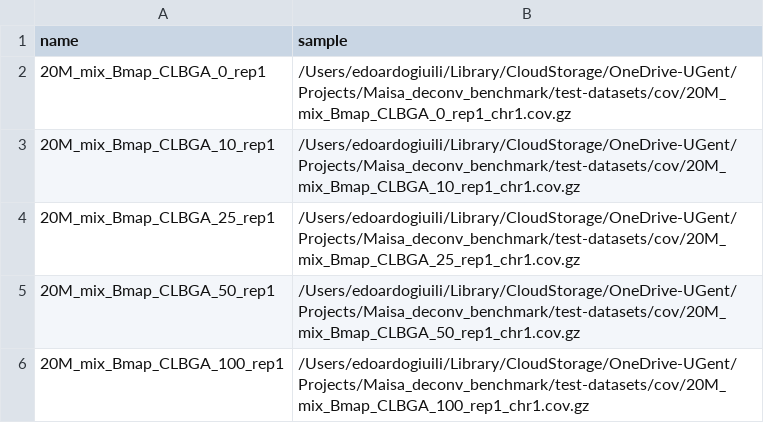
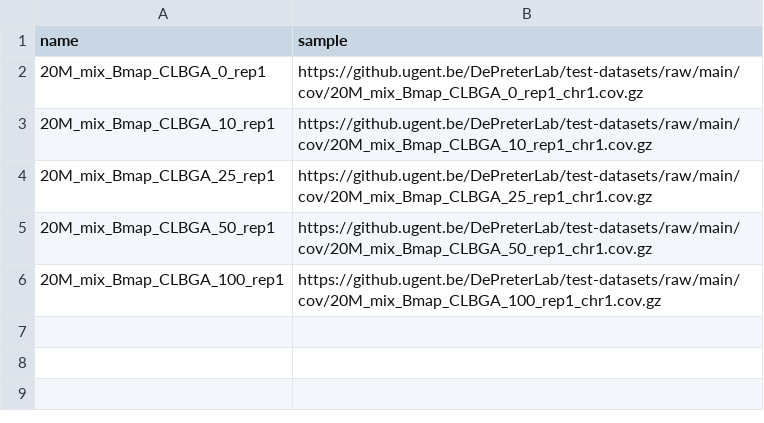
Before and after one commit to VIBTOBIlab/DecoNFlow, a CSV file: assets/test.csv, drawn as a sheet.

```diff
--- a/assets/test.csv
+++ b/assets/test.csv
@@ -1,6 +1,6 @@
 name,sample
-20M_mix_Bmap_CLBGA_0_rep1,/Users/edoardogiuili/Library/CloudStorage/OneDrive-UGent/Projects/Maisa_deconv_benchmark/test-datasets/cov/20M_mix_Bmap_CLBGA_0_rep1_chr1.cov.gz
-20M_mix_Bmap_CLBGA_10_rep1,/Users/edoardogiuili/Library/CloudStorage/OneDrive-UGent/Projects/Maisa_deconv_benchmark/test-datasets/cov/20M_mix_Bmap_CLBGA_10_rep1_chr1.cov.gz
-20M_mix_Bmap_CLBGA_25_rep1,/Users/edoardogiuili/Library/CloudStorage/OneDrive-UGent/Projects/Maisa_deconv_benchmark/test-datasets/cov/20M_mix_Bmap_CLBGA_25_rep1_chr1.cov.gz
-20M_mix_Bmap_CLBGA_50_rep1,/Users/edoardogiuili/Library/CloudStorage/OneDrive-UGent/Projects/Maisa_deconv_benchmark/test-datasets/cov/20M_mix_Bmap_CLBGA_50_rep1_chr1.cov.gz
-20M_mix_Bmap_CLBGA_100_rep1,/Users/edoardogiuili/Library/CloudStorage/OneDrive-UGent/Projects/Maisa_deconv_benchmark/test-datasets/cov/20M_mix_Bmap_CLBGA_100_rep1_chr1.cov.gz
+20M_mix_Bmap_CLBGA_0_rep1,https://github.ugent.be/DePreterLab/test-datasets/raw/main/cov/20M_mix_Bmap_CLBGA_0_rep1_chr1.cov.gz
+20M_mix_Bmap_CLBGA_10_rep1,https://github.ugent.be/DePreterLab/test-datasets/raw/main/cov/20M_mix_Bmap_CLBGA_10_rep1_chr1.cov.gz
+20M_mix_Bmap_CLBGA_25_rep1,https://github.ugent.be/DePreterLab/test-datasets/raw/main/cov/20M_mix_Bmap_CLBGA_25_rep1_chr1.cov.gz
+20M_mix_Bmap_CLBGA_50_rep1,https://github.ugent.be/DePreterLab/test-datasets/raw/main/cov/20M_mix_Bmap_CLBGA_50_rep1_chr1.cov.gz
+20M_mix_Bmap_CLBGA_100_rep1,https://github.ugent.be/DePreterLab/test-datasets/raw/main/cov/20M_mix_Bmap_CLBGA_100_rep1_chr1.cov.gz
```
Also changed, not shown: assets/reference.csv, 12 other files.
